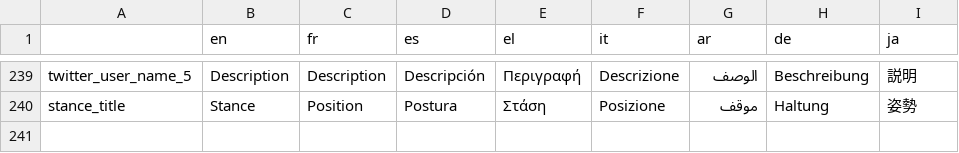
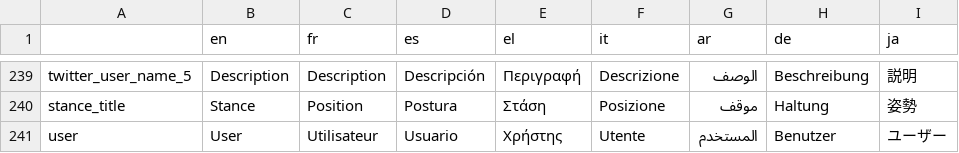
Before and after one commit to AFP-Medialab/InVID-Translation, a TSV file: components/NavItems/tools/Assistant.tsv, drawn as a sheet; only a part is shown, gaps mark what is left out; the diff names each change by its address in the sheet, - before the commit and + after, or states it on an @@ line.

Commit message:
added user

```diff
--- a/components/NavItems/tools/Assistant.tsv
+++ b/components/NavItems/tools/Assistant.tsv
+row 241: user | User | Utilisateur | Usuario | Χρήστης | Utente | المستخدم | Benutzer | ユーザー
```
